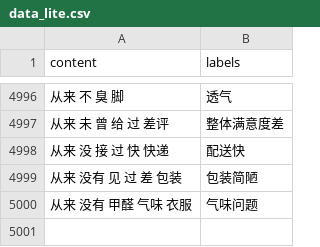
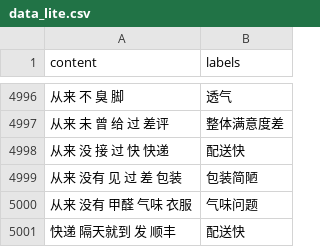
Before and after one commit to whgaara/TensorFlowTrain, a CSV file: LSTM-Classify/data_lite.csv, drawn as a sheet; only a part is shown, gaps mark what is left out; the diff names each change by its address in the sheet, - before the commit and + after, or states it on an @@ line.

```diff
--- a/LSTM-Classify/data_lite.csv
+++ b/LSTM-Classify/data_lite.csv
+row 5001: 快递 隔天就到 发 顺丰 | 配送快
```
Also changed, not shown: 2 other files.
